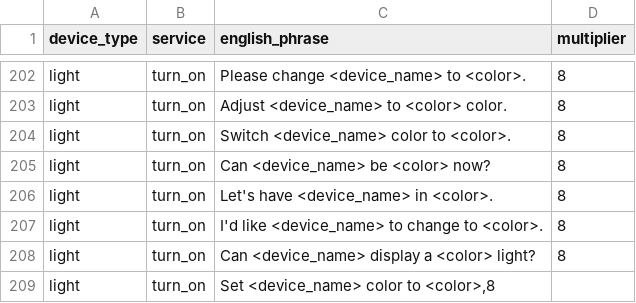
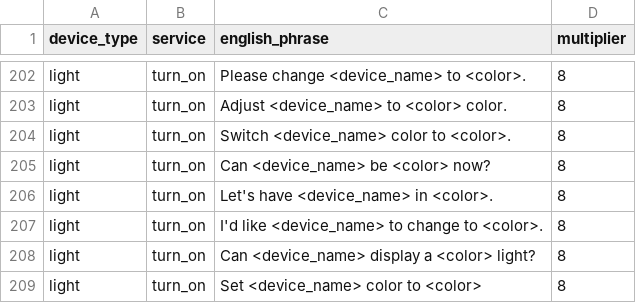
Before and after one commit to acon96/home-llm, a CSV file: data/piles/pile_of_templated_actions.csv, drawn as a sheet; only a part is shown, gaps mark what is left out.

```diff
--- a/data/piles/pile_of_templated_actions.csv
+++ b/data/piles/pile_of_templated_actions.csv
@@ -222,3 +222,2 @@ light,turn_on,"I'd like <device_name> to change to <color>.",8
 light,turn_on,"Can <device_name> display a <color> light?",8
-light,turn_on,"Set <device_name> color to <color>,8
-
+light,turn_on,"Set <device_name> color to <color>",8
```
Also changed, not shown: data/piles/pile_of_responses.csv, 4 other files.
